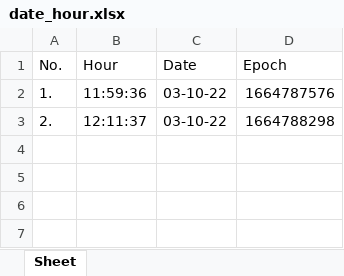
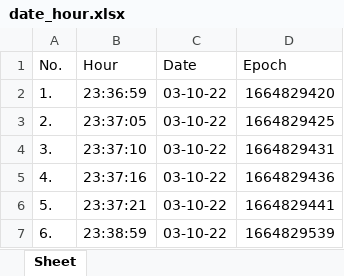
Before and after one commit to MihaiHusea/Excel_data_merge_app, an Excel workbook: date_hour.xlsx, sheet Sheet, drawn as a sheet; values as stored, in another font and other column widths than the file's, no borders; the diff names each change by its address in the sheet, - before the commit and + after, or states it on an @@ line.

```diff
--- a/date_hour.xlsx (sheet Sheet)
+++ b/date_hour.xlsx (sheet Sheet)
-B2 (Hour): 11:59:36
+B2 (Hour): 23:36:59
-D2 (Epoch): 1664787576
+D2 (Epoch): 1664829420
-B3 (Hour): 12:11:37
+B3 (Hour): 23:37:05
-D3 (Epoch): 1664788298
+D3 (Epoch): 1664829425
+row 4: 3. | 23:37:10 | 03-10-22 | 1664829431
+row 5: 4. | 23:37:16 | 03-10-22 | 1664829436
+row 6: 5. | 23:37:21 | 03-10-22 | 1664829441
+row 7: 6. | 23:38:59 | 03-10-22 | 1664829539
```
Also changed, not shown: report.xlsx, source_file.xlsx, 3 other files.
